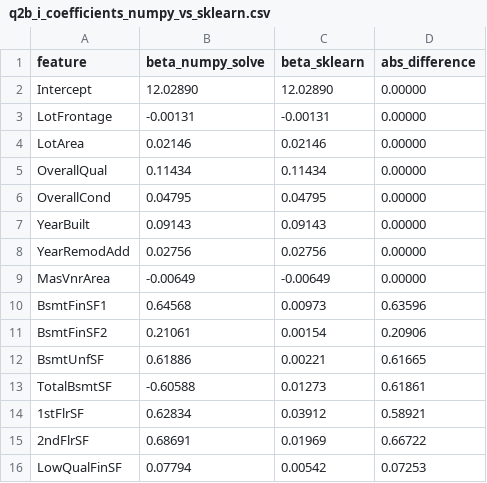
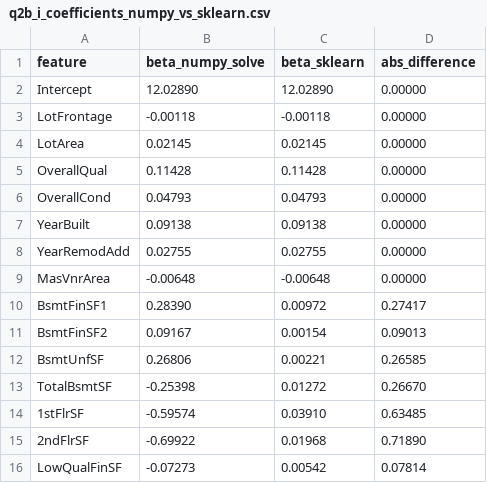
Before and after one commit to giacomomaggiore/ml-finance-insurance, a CSV file: 1-linear-regression/output/q2b_i_coefficients_numpy_vs_sklearn.csv, drawn as a sheet; only a part is shown; the diff covers the shown part only.

```diff
--- a/1-linear-regression/output/q2b_i_coefficients_numpy_vs_sklearn.csv
+++ b/1-linear-regression/output/q2b_i_coefficients_numpy_vs_sklearn.csv
@@ -2,15 +2,15 @@ feature,beta_numpy_solve,beta_sklearn,abs_difference
 Intercept,12.02890,12.02890,0.00000
-LotFrontage,-0.00131,-0.00131,0.00000
-LotArea,0.02146,0.02146,0.00000
-OverallQual,0.11434,0.11434,0.00000
-OverallCond,0.04795,0.04795,0.00000
-YearBuilt,0.09143,0.09143,0.00000
-YearRemodAdd,0.02756,0.02756,0.00000
-MasVnrArea,-0.00649,-0.00649,0.00000
-BsmtFinSF1,0.64568,0.00973,0.63596
-BsmtFinSF2,0.21061,0.00154,0.20906
-BsmtUnfSF,0.61886,0.00221,0.61665
-TotalBsmtSF,-0.60588,0.01273,0.61861
-1stFlrSF,0.62834,0.03912,0.58921
-2ndFlrSF,0.68691,0.01969,0.66722
-LowQualFinSF,0.07794,0.00542,0.07253
+LotFrontage,-0.00118,-0.00118,0.00000
+LotArea,0.02145,0.02145,0.00000
+OverallQual,0.11428,0.11428,0.00000
+OverallCond,0.04793,0.04793,0.00000
+YearBuilt,0.09138,0.09138,0.00000
+YearRemodAdd,0.02755,0.02755,0.00000
+MasVnrArea,-0.00648,-0.00648,0.00000
+BsmtFinSF1,0.28390,0.00972,0.27417
+BsmtFinSF2,0.09167,0.00154,0.09013
+BsmtUnfSF,0.26806,0.00221,0.26585
+TotalBsmtSF,-0.25398,0.01272,0.26670
+1stFlrSF,-0.59574,0.03910,0.63485
+2ndFlrSF,-0.69922,0.01968,0.71890
+LowQualFinSF,-0.07273,0.00542,0.07814
```
Also changed, not shown: 27 edited cells elsewhere in this file, 1-linear-regression/output/q2a_ols_numerical_coefficients.csv, 1-linear-regression/output/q2a_ols_numerical_metrics.csv, 23 other files.
